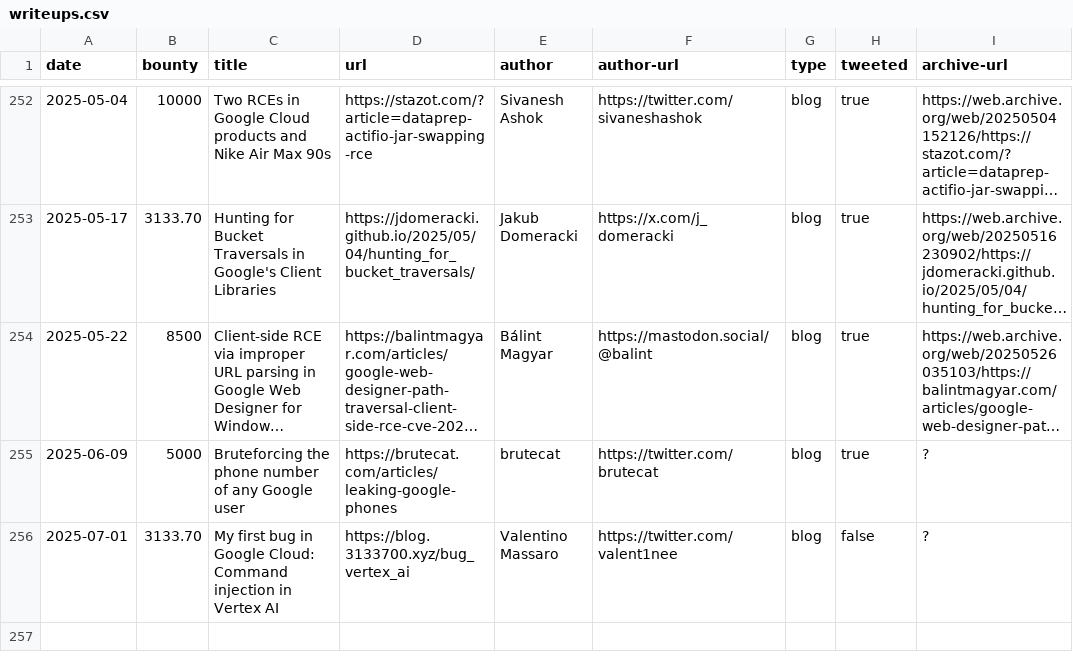
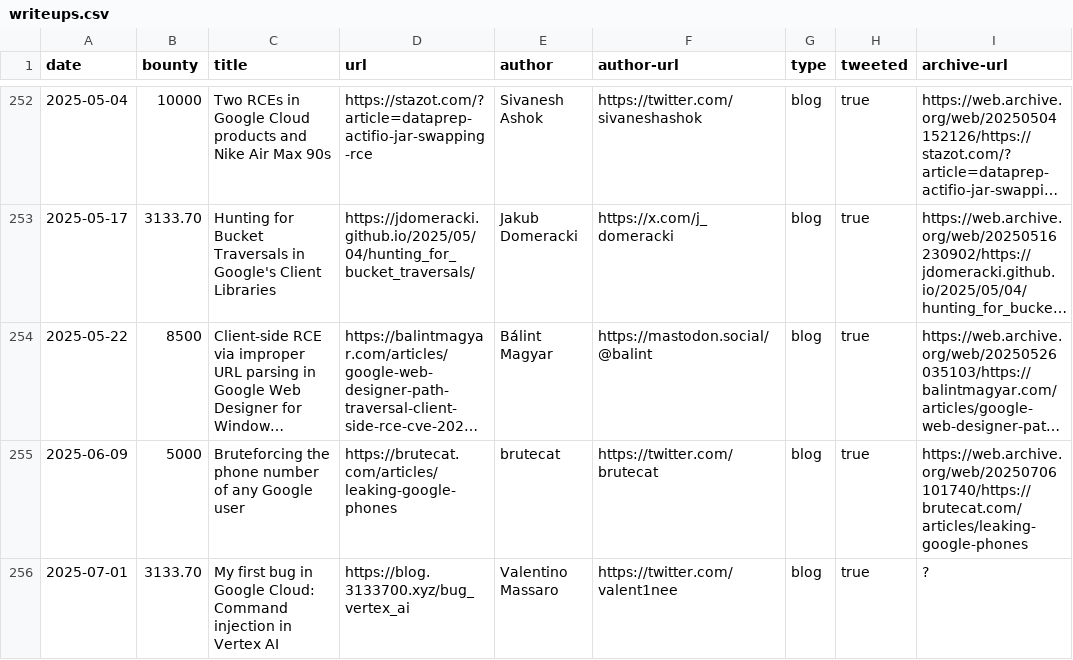
Before and after one commit to xdavidhu/awesome-google-vrp-writeups, a CSV file: writeups.csv, drawn as a sheet; only a part is shown, gaps mark what is left out; long unchanged cells end in …; the diff names each change by its address in the sheet, - before the commit and + after, or states it on an @@ line.

```diff
--- a/writeups.csv
+++ b/writeups.csv
-I255 (archive-url): ?
+I255 (archive-url): https://web.archive.org/web/20250706101740/https://brutecat.com/articles/leaking-google-phones
-H256 (tweeted): false
+H256 (tweeted): true
```
Also changed, not shown: 1 other file.
